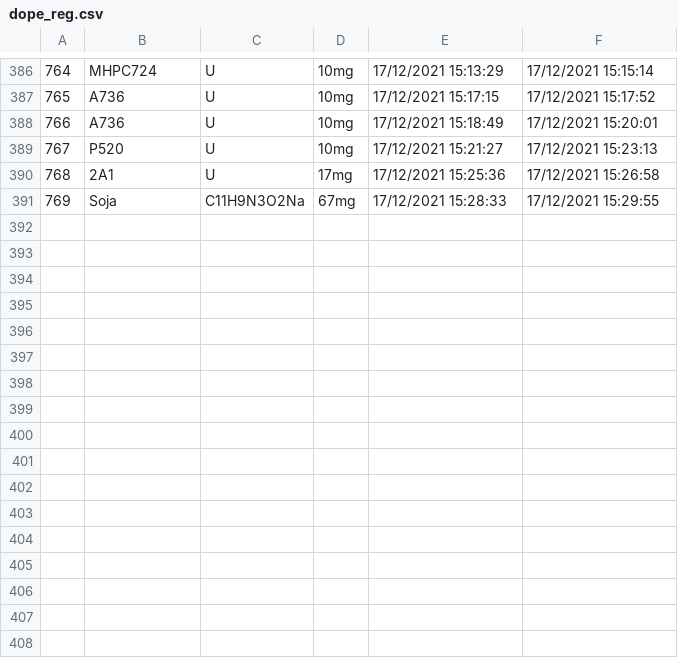
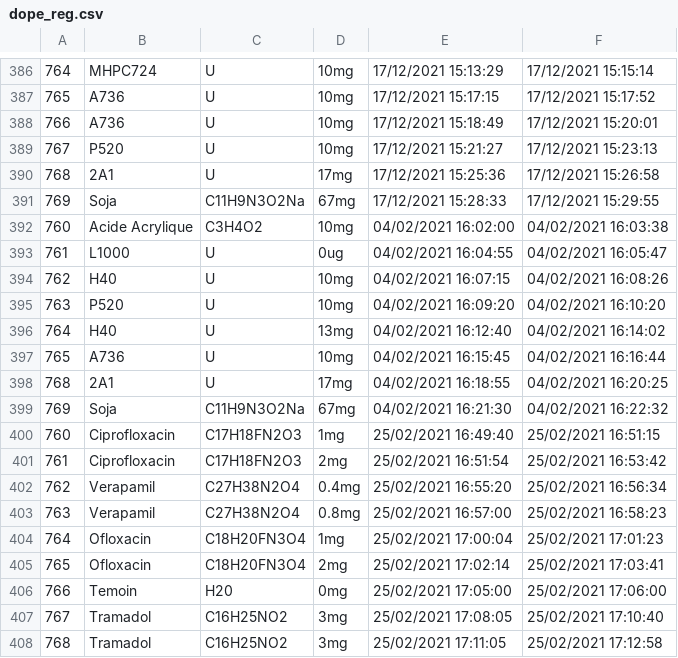
Before and after one commit to ruckapark/IndicateurGlobal, a CSV file: REGS/dope_reg.csv, drawn as a sheet; only a part is shown, gaps mark what is left out; the diff names each change by its address in the sheet, - before the commit and + after, or states it on an @@ line.

```diff
--- a/REGS/dope_reg.csv
+++ b/REGS/dope_reg.csv
+row 392: 760 | Acide Acrylique | C3H4O2 | 10mg | 04/02/2021 16:02:00 | 04/02/2021 16:03:38
+row 393: 761 | L1000 | U | 0ug | 04/02/2021 16:04:55 | 04/02/2021 16:05:47
+row 394: 762 | H40 | U | 10mg | 04/02/2021 16:07:15 | 04/02/2021 16:08:26
+row 395: 763 | P520 | U | 10mg | 04/02/2021 16:09:20 | 04/02/2021 16:10:20
+row 396: 764 | H40 | U | 13mg | 04/02/2021 16:12:40 | 04/02/2021 16:14:02
+row 397: 765 | A736 | U | 10mg | 04/02/2021 16:15:45 | 04/02/2021 16:16:44
+row 398: 768 | 2A1 | U | 17mg | 04/02/2021 16:18:55 | 04/02/2021 16:20:25
+row 399: 769 | Soja | C11H9N3O2Na | 67mg | 04/02/2021 16:21:30 | 04/02/2021 16:22:32
+row 400: 760 | Ciprofloxacin | C17H18FN2O3 | 1mg | 25/02/2021 16:49:40 | 25/02/2021 16:51:15
+row 401: 761 | Ciprofloxacin | C17H18FN2O3 | 2mg | 25/02/2021 16:51:54 | 25/02/2021 16:53:42
+row 402: 762 | Verapamil | C27H38N2O4 | 0.4mg | 25/02/2021 16:55:20 | 25/02/2021 16:56:34
+row 403: 763 | Verapamil | C27H38N2O4 | 0.8mg | 25/02/2021 16:57:00 | 25/02/2021 16:58:23
+row 404: 764 | Ofloxacin | C18H20FN3O4 | 1mg | 25/02/2021 17:00:04 | 25/02/2021 17:01:23
+row 405: 765 | Ofloxacin | C18H20FN3O4 | 2mg | 25/02/2021 17:02:14 | 25/02/2021 17:03:41
+row 406: 766 | Temoin | H20 | 0mg | 25/02/2021 17:05:00 | 25/02/2021 17:06:00
+row 407: 767 | Tramadol | C16H25NO2 | 3mg | 25/02/2021 17:08:05 | 25/02/2021 17:10:40
+row 408: 768 | Tramadol | C16H25NO2 | 3mg | 25/02/2021 17:11:05 | 25/02/2021 17:12:58
```
Also changed, not shown: 1 other file.
